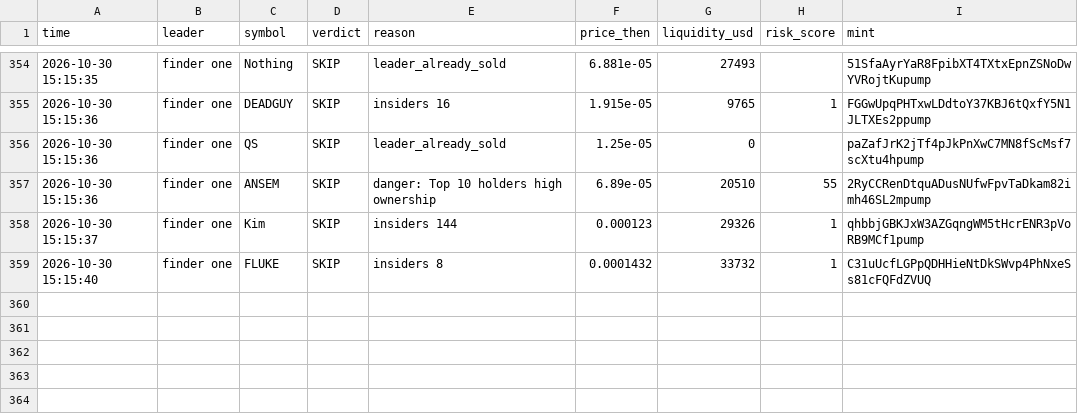
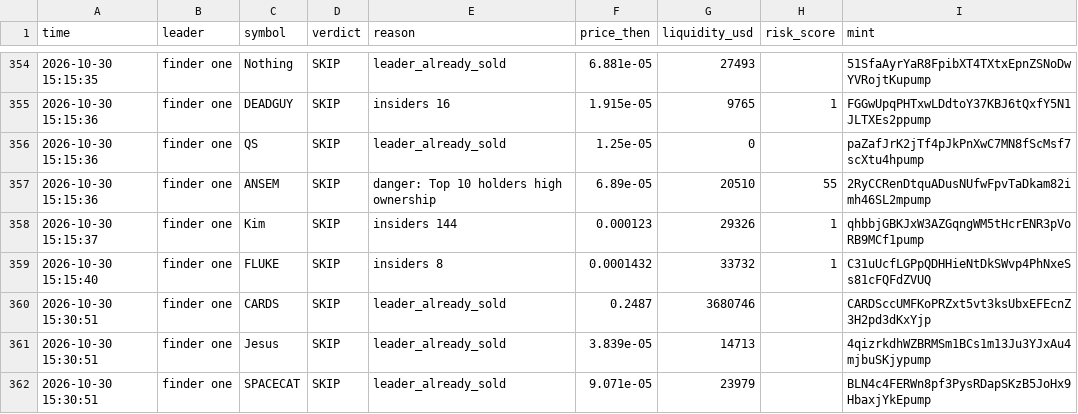
Before and after one commit to Just-in-ii/paper-desk, a CSV file: decisions.csv, drawn as a sheet; only a part is shown, gaps mark what is left out; the diff names each change by its address in the sheet, - before the commit and + after, or states it on an @@ line.

```diff
--- a/decisions.csv
+++ b/decisions.csv
+row 360: 2026-10-30 15:30:51 | finder one | CARDS | SKIP | leader_already_sold | 0.2487 | 3680746 |  | CARDSccUMFKoPRZxt5vt3ksUbxEFEcnZ3H2pd3dKxYjp
+row 361: 2026-10-30 15:30:51 | finder one | Jesus | SKIP | leader_already_sold | 3.839e-05 | 14713 |  | 4qizrkdhWZBRMSm1BCs1m13Ju3YJxAu4mjbuSKjypump
+row 362: 2026-10-30 15:30:51 | finder one | SPACECAT | SKIP | leader_already_sold | 9.071e-05 | 23979 |  | BLN4c4FERWn8pf3PysRDapSKzB5JoHx9HbaxjYkEpump
```
Also changed, not shown: 2 other files.
